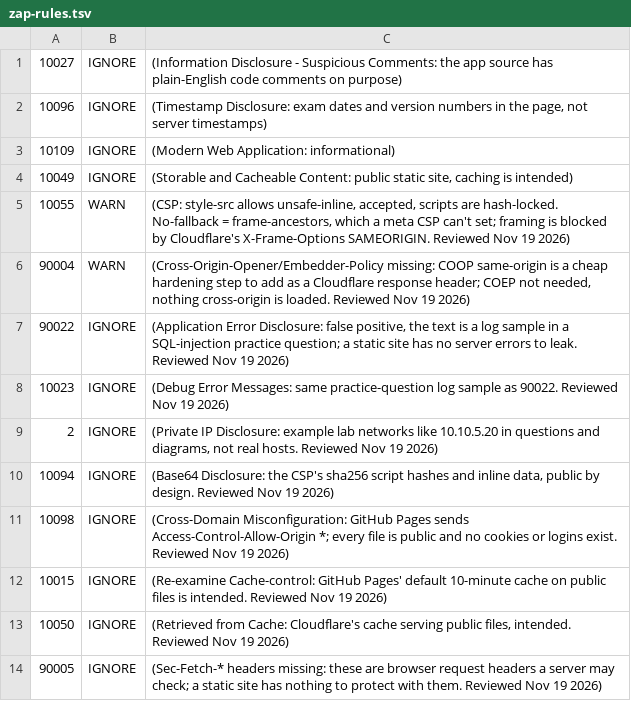
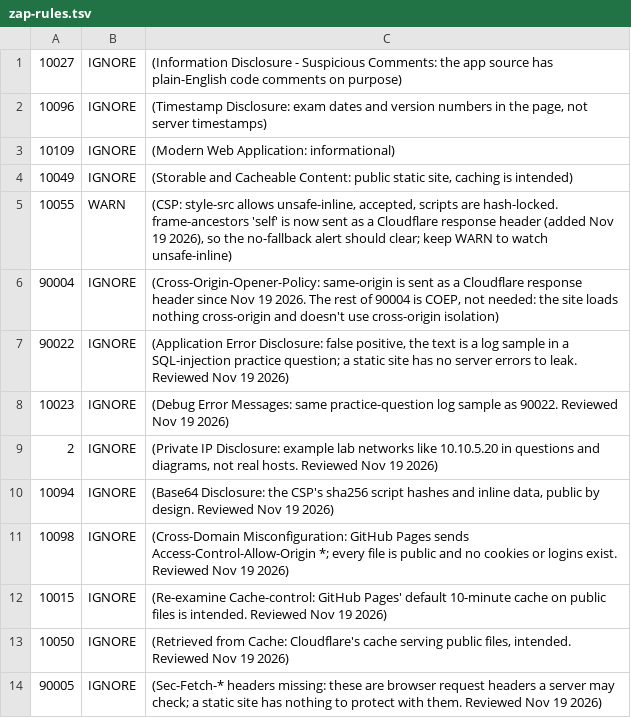
Before and after one commit to Gabytoski77/certpath, a TSV file: .github/zap-rules.tsv, drawn as a sheet.

```diff
--- a/.github/zap-rules.tsv
+++ b/.github/zap-rules.tsv
@@ -4,4 +4,4 @@
 10049	IGNORE	(Storable and Cacheable Content: public static site, caching is intended)
-10055	WARN	(CSP: style-src allows unsafe-inline, accepted, scripts are hash-locked. No-fallback = frame-ancestors, which a meta CSP can't set; framing is blocked by Cloudflare's X-Frame-Options SAMEORIGIN. Reviewed Nov 19 2026)
-90004	WARN	(Cross-Origin-Opener/Embedder-Policy missing: COOP same-origin is a cheap hardening step to add as a Cloudflare response header; COEP not needed, nothing cross-origin is loaded. Reviewed Nov 19 2026)
+10055	WARN	(CSP: style-src allows unsafe-inline, accepted, scripts are hash-locked. frame-ancestors 'self' is now sent as a Cloudflare response header (added Nov 19 2026), so the no-fallback alert should clear; keep WARN to watch unsafe-inline)
+90004	IGNORE	(Cross-Origin-Opener-Policy: same-origin is sent as a Cloudflare response header since Nov 19 2026. The rest of 90004 is COEP, not needed: the site loads nothing cross-origin and doesn't use cross-origin isolation)
 90022	IGNORE	(Application Error Disclosure: false positive, the text is a log sample in a SQL-injection practice question; a static site has no server errors to leak. Reviewed Nov 19 2026)
```
